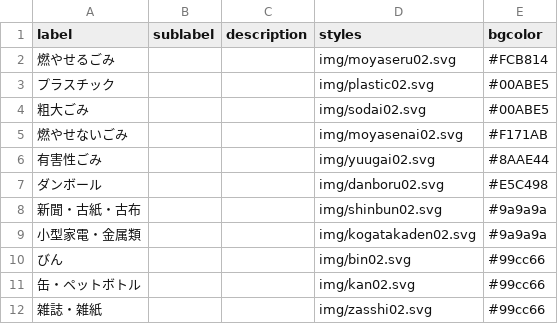
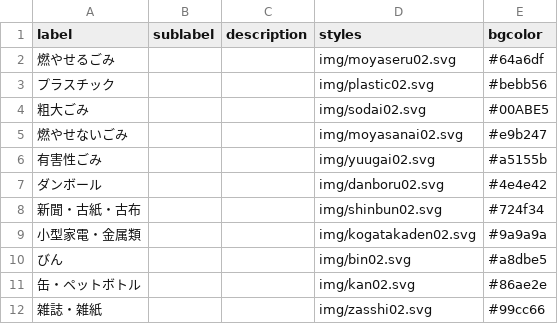
Before and after one commit to ansurinfo/5374-1, a CSV file: data/description.csv, drawn as a sheet.

Commit message:
Update Image and Description

```diff
--- a/data/description.csv
+++ b/data/description.csv
@@ -1,12 +1,12 @@
 label,sublabel,description,styles,bgcolor
-燃やせるごみ,,,img/moyaseru02.svg,#FCB814
-プラスチック,,,img/plastic02.svg,#00ABE5
+燃やせるごみ,,,img/moyaseru02.svg,#64a6df
+プラスチック,,,img/plastic02.svg,#bebb56
 粗大ごみ,,,img/sodai02.svg,#00ABE5
-燃やせないごみ,,,img/moyasenai02.svg,#F171AB
-有害性ごみ,,,img/yuugai02.svg,#8AAE44
-ダンボール,,,img/danboru02.svg,#E5C498
-新聞・古紙・古布,,,img/shinbun02.svg,#9a9a9a
+燃やせないごみ,,,img/moyasanai02.svg,#e9b247
+有害性ごみ,,,img/yuugai02.svg,#a5155b
+ダンボール,,,img/danboru02.svg,#4e4e42
+新聞・古紙・古布,,,img/shinbun02.svg,#724f34
 小型家電・金属類,,,img/kogatakaden02.svg,#9a9a9a
-びん,,,img/bin02.svg,#99cc66
-缶・ペットボトル,,,img/kan02.svg,#99cc66
+びん,,,img/bin02.svg,#a8dbe5
+缶・ペットボトル,,,img/kan02.svg,#86ae2e
 雑誌・雑紙,,,img/zasshi02.svg,#99cc66
```
Also changed, not shown: 5 other files.
